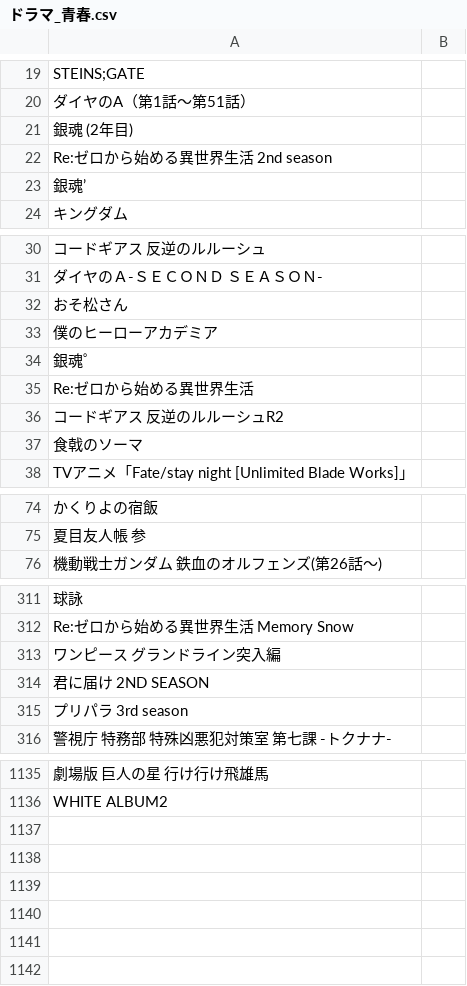
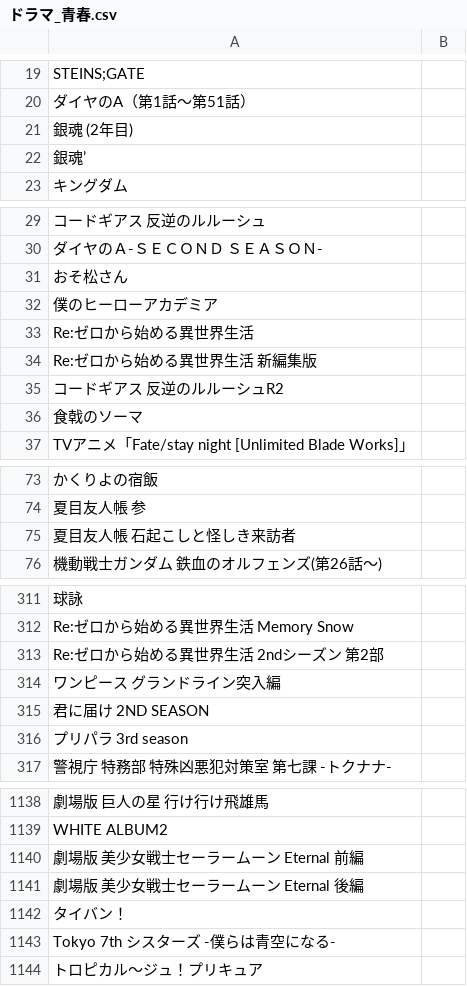
Before and after one commit to hiromuaraki/anizoku_app, a CSV file: db/data/csv/ドラマ_青春.csv, drawn as a sheet; only a part is shown, gaps mark what is left out; removed rows and columns are numbered as before the commit, all else as after; the diff covers the shown part only; the diff names each change by its address in the sheet, - before the commit and + after, or states it on an @@ line.

```diff
--- a/db/data/csv/ドラマ_青春.csv
+++ b/db/data/csv/ドラマ_青春.csv
-row 22: Re:ゼロから始める異世界生活 2nd season
-row 34: 銀魂゜
+row 34: Re:ゼロから始める異世界生活 新編集版
+row 75: 夏目友人帳 石起こしと怪しき来訪者
+row 313: Re:ゼロから始める異世界生活 2ndシーズン 第2部
+row 1140: 劇場版 美少女戦士セーラームーン Eternal 前編
+row 1141: 劇場版 美少女戦士セーラームーン Eternal 後編
+row 1142: タイバン！
+row 1143: Tokyo 7th シスターズ -僕らは青空になる-
+row 1144: トロピカル～ジュ！プリキュア
```
Also changed, not shown: 3 added rows, 1 removed row and 2 edited cells elsewhere in this file, db/data/csv/SF_ファンタジー.csv, db/data/csv/アクション_バトル.csv, 47 other files.
